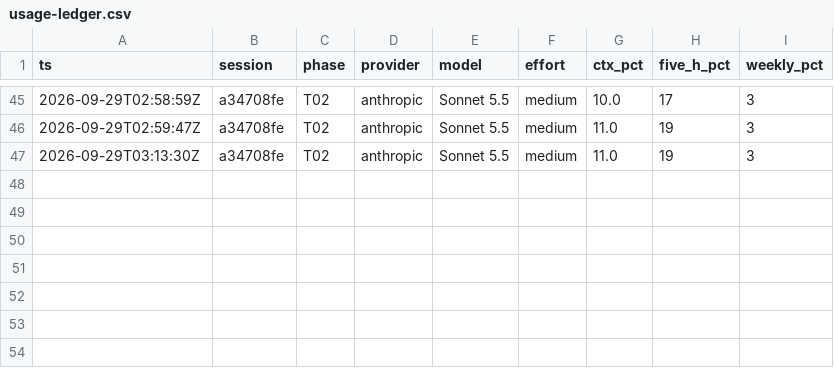
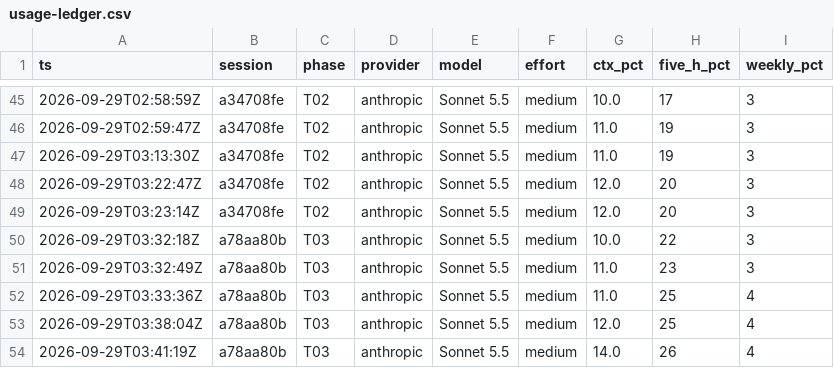
Before and after one commit to yawoppongkrampah-hub/iphs400-mp2-cms, a CSV file: notes/usage-ledger.csv, drawn as a sheet; only a part is shown, gaps mark what is left out; the diff names each change by its address in the sheet, - before the commit and + after, or states it on an @@ line.

```diff
--- a/notes/usage-ledger.csv
+++ b/notes/usage-ledger.csv
+row 48: 2026-09-29T03:22:47Z | a34708fe | T02 | anthropic | Sonnet 5.5 | medium | 12.0 | 20 | 3
+row 49: 2026-09-29T03:23:14Z | a34708fe | T02 | anthropic | Sonnet 5.5 | medium | 12.0 | 20 | 3
+row 50: 2026-09-29T03:32:18Z | a78aa80b | T03 | anthropic | Sonnet 5.5 | medium | 10.0 | 22 | 3
+row 51: 2026-09-29T03:32:49Z | a78aa80b | T03 | anthropic | Sonnet 5.5 | medium | 11.0 | 23 | 3
+row 52: 2026-09-29T03:33:36Z | a78aa80b | T03 | anthropic | Sonnet 5.5 | medium | 11.0 | 25 | 4
+row 53: 2026-09-29T03:38:04Z | a78aa80b | T03 | anthropic | Sonnet 5.5 | medium | 12.0 | 25 | 4
+row 54: 2026-09-29T03:41:19Z | a78aa80b | T03 | anthropic | Sonnet 5.5 | medium | 14.0 | 26 | 4
```
Also changed, not shown: 1 other file.
